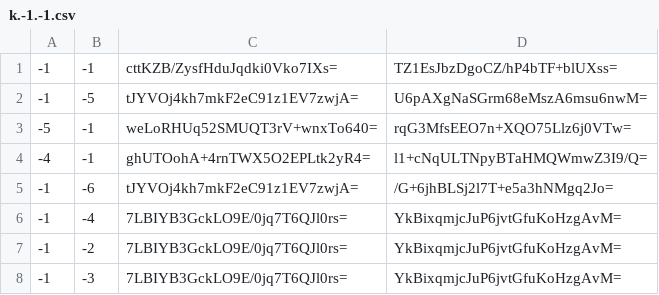
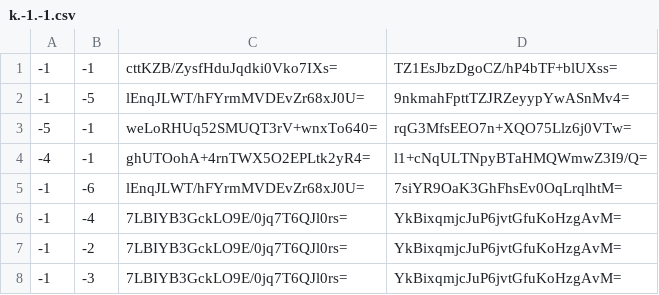
Before and after one commit to Brehtyn/brentyns.com-pipeline, a CSV file: public/unmined/tiles/zoom.-3/metadata/k.-1.-1.csv, drawn as a sheet.

```diff
--- a/public/unmined/tiles/zoom.-3/metadata/k.-1.-1.csv
+++ b/public/unmined/tiles/zoom.-3/metadata/k.-1.-1.csv
@@ -1,6 +1,6 @@
 -1,-1,cttKZB/ZysfHduJqdki0Vko7IXs=,TZ1EsJbzDgoCZ/hP4bTF+blUXss=
--1,-5,tJYVOj4kh7mkF2eC91z1EV7zwjA=,U6pAXgNaSGrm68eMszA6msu6nwM=
+-1,-5,lEnqJLWT/hFYrmMVDEvZr68xJ0U=,9nkmahFpttTZJRZeyypYwASnMv4=
 -5,-1,weLoRHUq52SMUQT3rV+wnxTo640=,rqG3MfsEEO7n+XQO75Llz6j0VTw=
 -4,-1,ghUTOohA+4rnTWX5O2EPLtk2yR4=,l1+cNqULTNpyBTaHMQWmwZ3I9/Q=
--1,-6,tJYVOj4kh7mkF2eC91z1EV7zwjA=,/G+6jhBLSj2l7T+e5a3hNMgq2Jo=
+-1,-6,lEnqJLWT/hFYrmMVDEvZr68xJ0U=,7siYR9OaK3GhFhsEv0OqLrqlhtM=
 -1,-4,7LBIYB3GckLO9E/0jq7T6QJl0rs=,YkBixqmjcJuP6jvtGfuKoHzgAvM=
```
Also changed, not shown: public/unmined/tiles/zoom.-1/metadata/k.-1.-1.csv, public/unmined/tiles/zoom.-2/metadata/k.-1.-1.csv, 4 other files.
